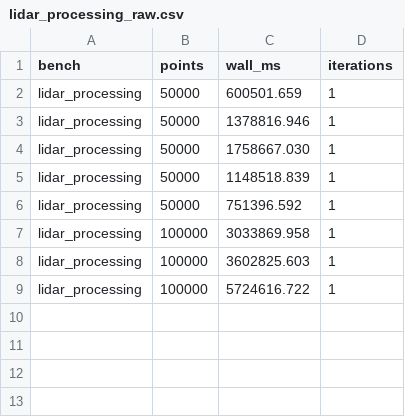
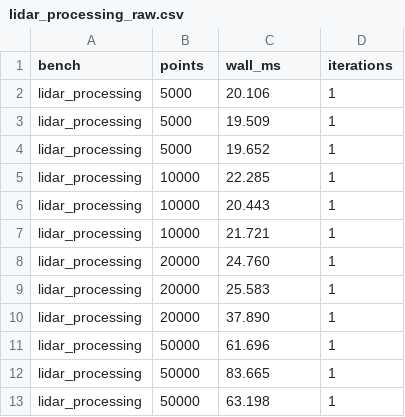
Before and after one commit to jingwangl/benchmarks-toolkit, a CSV file: out/lidar_processing_raw.csv, drawn as a sheet.

```diff
--- a/out/lidar_processing_raw.csv
+++ b/out/lidar_processing_raw.csv
@@ -1,9 +1,13 @@
 bench,points,wall_ms,iterations
-lidar_processing,50000,600501.659,1
-lidar_processing,50000,1378816.946,1
-lidar_processing,50000,1758667.030,1
-lidar_processing,50000,1148518.839,1
-lidar_processing,50000,751396.592,1
-lidar_processing,100000,3033869.958,1
-lidar_processing,100000,3602825.603,1
-lidar_processing,100000,5724616.722,1
+lidar_processing,5000,20.106,1
+lidar_processing,5000,19.509,1
+lidar_processing,5000,19.652,1
+lidar_processing,10000,22.285,1
+lidar_processing,10000,20.443,1
+lidar_processing,10000,21.721,1
+lidar_processing,20000,24.760,1
+lidar_processing,20000,25.583,1
+lidar_processing,20000,37.890,1
+lidar_processing,50000,61.696,1
+lidar_processing,50000,83.665,1
+lidar_processing,50000,63.198,1
```
Also changed, not shown: bench/lidar_processing/lidar_results.csv, 16 other files.
